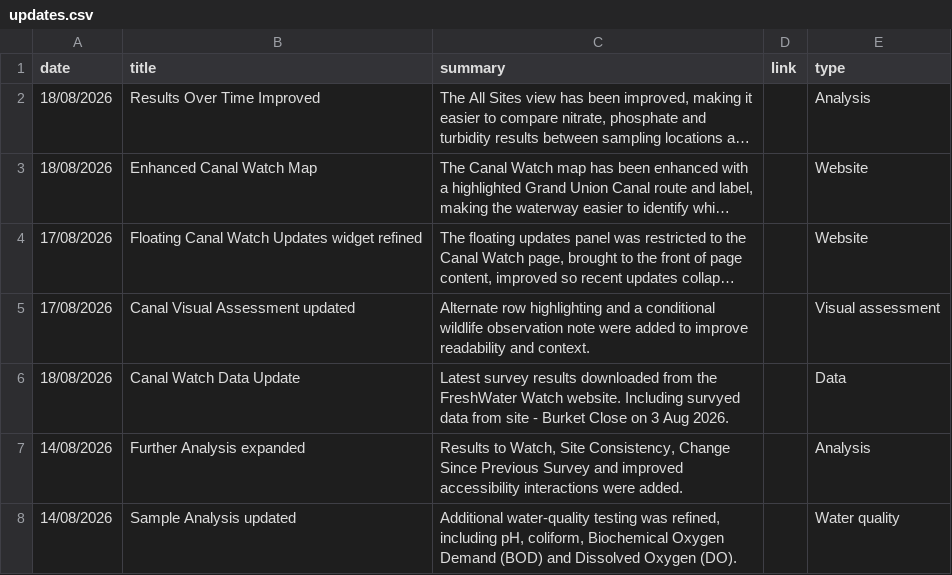
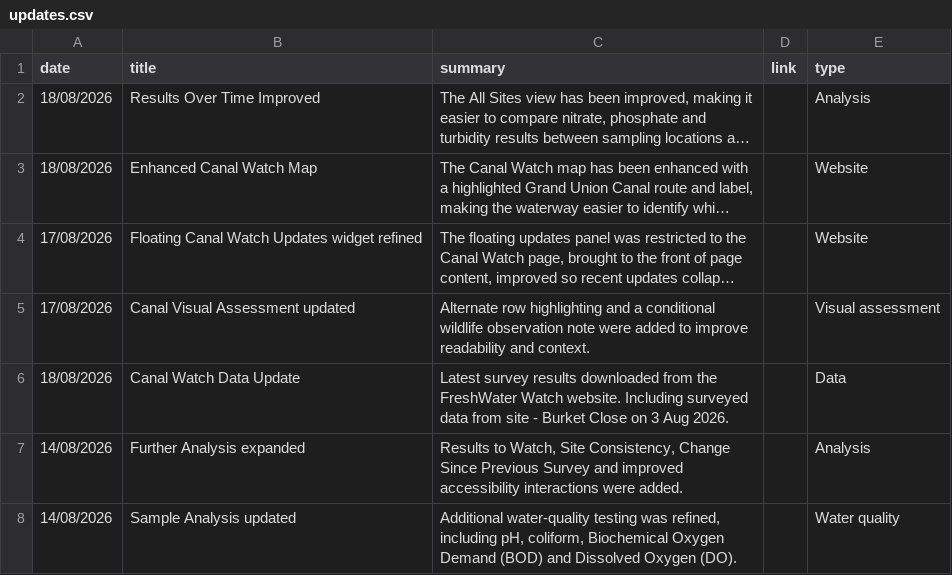
Before and after one commit to raylancashire/queens-park-canal-map, a CSV file: updates.csv, drawn as a sheet; only a part is shown; long unchanged cells end in ….

Commit message:
Update updates.csv
newest news

```diff
--- a/updates.csv
+++ b/updates.csv
@@ -5,3 +5,3 @@ date,title,summary,link,type
 17/08/2026,Canal Visual Assessment updated,Alternate row highlighting and a conditional wildlife observation note were added to improve readability and context.,,Visual assessment
-18/08/2026,Canal Watch Data Update,Latest survey results downloaded from the FreshWater Watch website. Including survyed data from site - Burket Close on  3 Aug 2026. ,,Data
+18/08/2026,Canal Watch Data Update,Latest survey results downloaded from the FreshWater Watch website. Including surveyed data from site - Burket Close on  3 Aug 2026. ,,Data
 14/08/2026,Further Analysis expanded,"Results to Watch, Site Consistency, Change Since Previous Survey and improved accessibility interactions were added.",,Analysis
```
